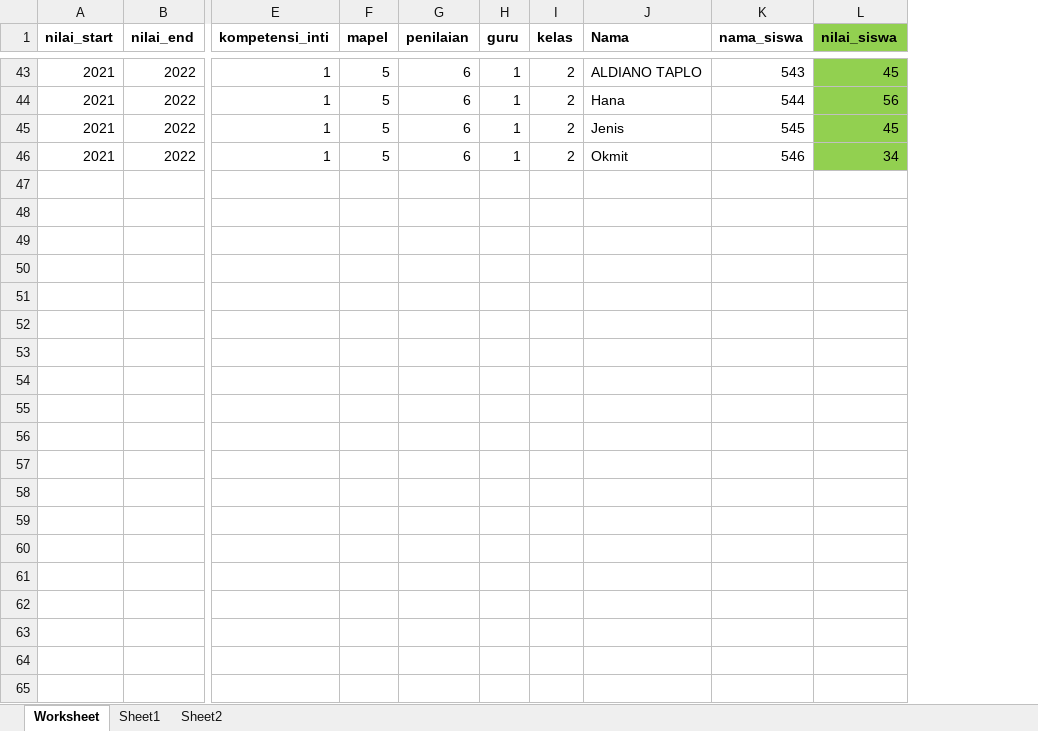
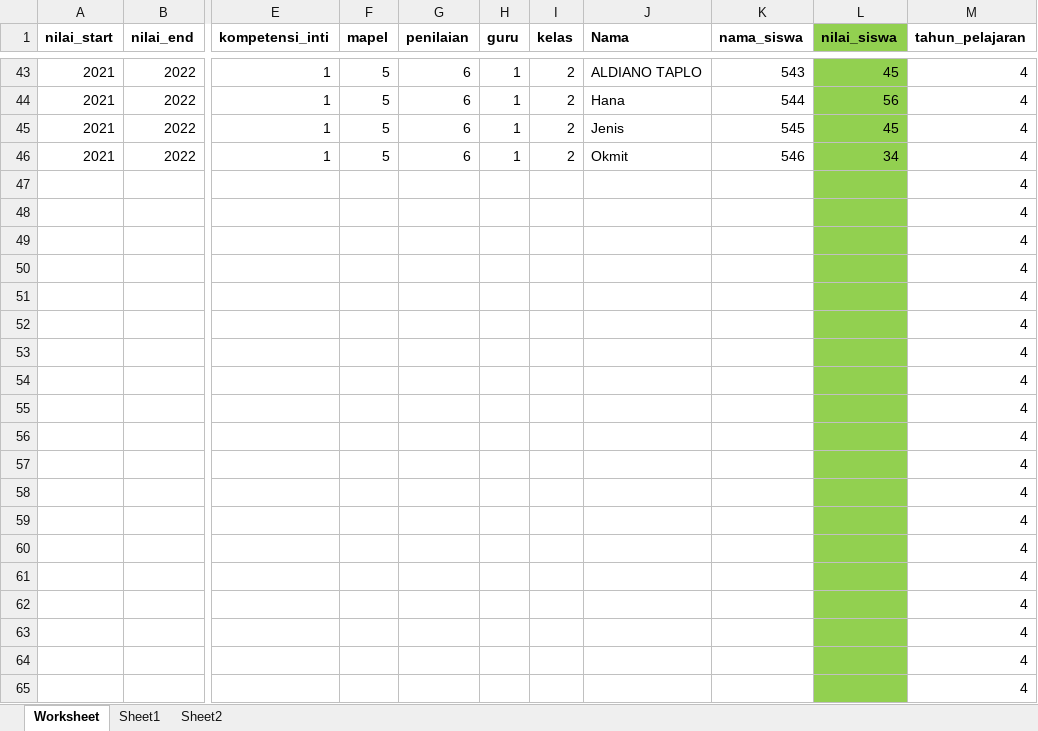
Before and after one commit to yonesmontja/pbpm, an Excel workbook: public/file_nilai/104001525nilai_kelas2_import.xlsx, sheet Worksheet, drawn as a sheet; only a part is shown, gaps mark what is left out; values as stored, in another font and other column widths than the file's, no borders; rows hold the shown columns only; the diff names each change by its address in the sheet, - before the commit and + after, or states it on an @@ line.

```diff
--- a/public/file_nilai/104001525nilai_kelas2_import.xlsx (sheet Worksheet)
+++ b/public/file_nilai/104001525nilai_kelas2_import.xlsx (sheet Worksheet)
+column M (tahun_pelajaran), rows 43-46: all 4
+row 47:  |  |  |  |  |  |  |  |  |  | 4
+row 48:  |  |  |  |  |  |  |  |  |  | 4
+row 49:  |  |  |  |  |  |  |  |  |  | 4
+row 50:  |  |  |  |  |  |  |  |  |  | 4
+row 51:  |  |  |  |  |  |  |  |  |  | 4
+row 52:  |  |  |  |  |  |  |  |  |  | 4
+row 53:  |  |  |  |  |  |  |  |  |  | 4
+row 54:  |  |  |  |  |  |  |  |  |  | 4
+row 55:  |  |  |  |  |  |  |  |  |  | 4
+row 56:  |  |  |  |  |  |  |  |  |  | 4
+row 57:  |  |  |  |  |  |  |  |  |  | 4
+row 58:  |  |  |  |  |  |  |  |  |  | 4
+row 59:  |  |  |  |  |  |  |  |  |  | 4
+row 60:  |  |  |  |  |  |  |  |  |  | 4
+row 61:  |  |  |  |  |  |  |  |  |  | 4
+row 62:  |  |  |  |  |  |  |  |  |  | 4
+row 63:  |  |  |  |  |  |  |  |  |  | 4
+row 64:  |  |  |  |  |  |  |  |  |  | 4
+row 65:  |  |  |  |  |  |  |  |  |  | 4
```
Also changed, not shown: sheet Sheet1, public/file_nilai/153855883nilai_kelas5_import.xlsx, public/file_nilai/1572057660nilai_kelas4_import.xlsx, 34 other files.
